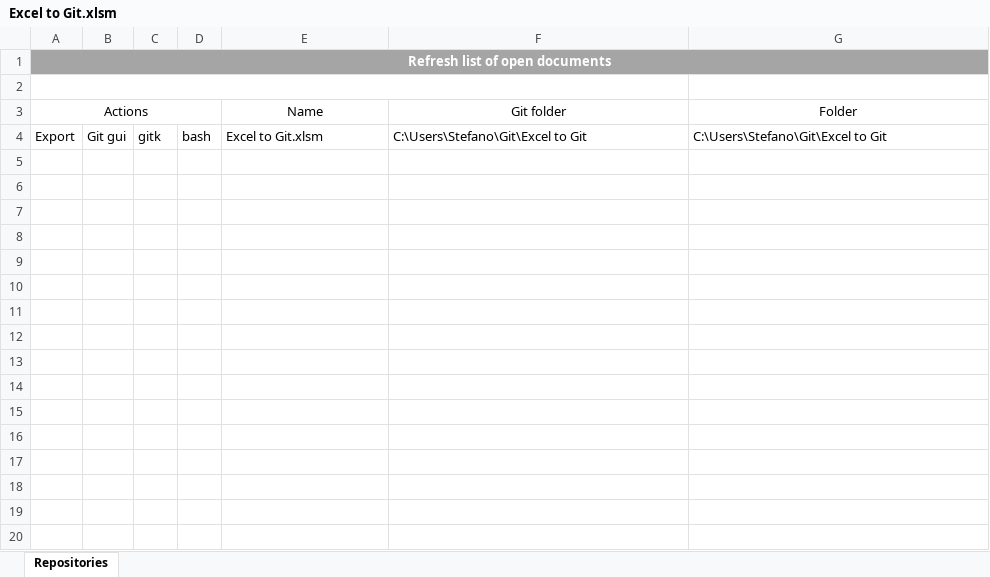
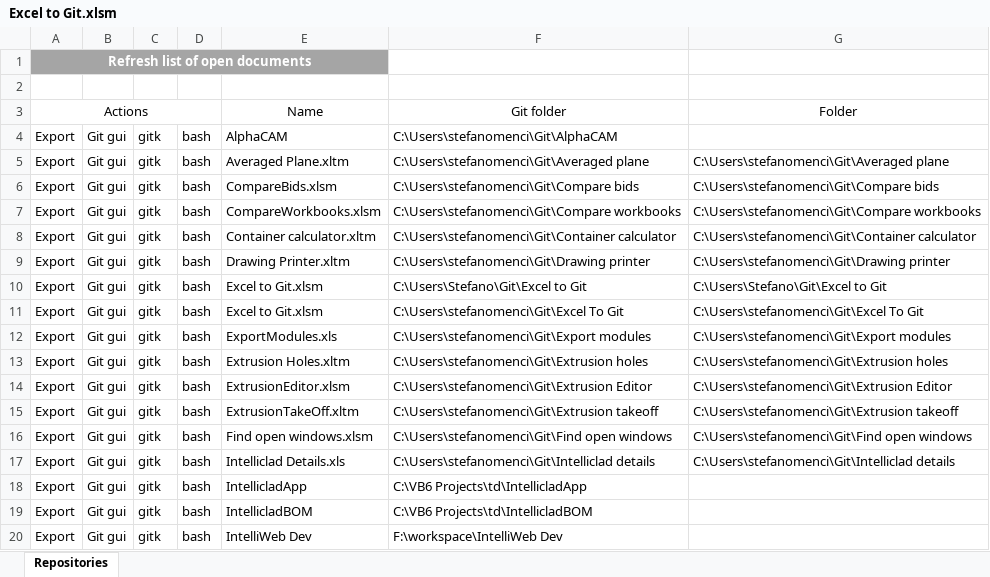
Before and after one commit to stenci/ExcelToGit, an Excel workbook: Excel to Git.xlsm, sheet Repositories, drawn as a sheet; only a part is shown; values as stored, in another font and other column widths than the file's, no borders; removed rows and columns are numbered as before the commit, all else as after; the diff covers the shown part only; the diff names each change by its address in the sheet, - before the commit and + after, or states it on an @@ line.

```diff
--- a/Excel to Git.xlsm (sheet Repositories)
+++ b/Excel to Git.xlsm (sheet Repositories)
-A1:G1 merged
+A1:E1 merged
-F1:G1 fill: #A5A5A5
+F1:G1 fill: none
-A2:F2 merged
+row 4: Export | Git gui | gitk | bash | AlphaCAM | C:\Users\stefanomenci\Git\AlphaCAM
+row 5: Export | Git gui | gitk | bash | Averaged Plane.xltm | C:\Users\stefanomenci\Git\Averaged plane | C:\Users\stefanomenci\Git\Averaged plane
+row 6: Export | Git gui | gitk | bash | CompareBids.xlsm | C:\Users\stefanomenci\Git\Compare bids | C:\Users\stefanomenci\Git\Compare bids
+row 7: Export | Git gui | gitk | bash | CompareWorkbooks.xlsm | C:\Users\stefanomenci\Git\Compare workbooks | C:\Users\stefanomenci\Git\Compare workbooks
+row 8: Export | Git gui | gitk | bash | Container calculator.xltm | C:\Users\stefanomenci\Git\Container calculator | C:\Users\stefanomenci\Git\Container calculator
+row 9: Export | Git gui | gitk | bash | Drawing Printer.xltm | C:\Users\stefanomenci\Git\Drawing printer | C:\Users\stefanomenci\Git\Drawing printer
+row 11: Export | Git gui | gitk | bash | Excel to Git.xlsm | C:\Users\stefanomenci\Git\Excel To Git | C:\Users\stefanomenci\Git\Excel To Git
+row 12: Export | Git gui | gitk | bash | ExportModules.xls | C:\Users\stefanomenci\Git\Export modules | C:\Users\stefanomenci\Git\Export modules
+row 13: Export | Git gui | gitk | bash | Extrusion Holes.xltm | C:\Users\stefanomenci\Git\Extrusion holes | C:\Users\stefanomenci\Git\Extrusion holes
+row 14: Export | Git gui | gitk | bash | ExtrusionEditor.xlsm | C:\Users\stefanomenci\Git\Extrusion Editor | C:\Users\stefanomenci\Git\Extrusion Editor
+row 15: Export | Git gui | gitk | bash | ExtrusionTakeOff.xltm | C:\Users\stefanomenci\Git\Extrusion takeoff | C:\Users\stefanomenci\Git\Extrusion takeoff
+row 16: Export | Git gui | gitk | bash | Find open windows.xlsm | C:\Users\stefanomenci\Git\Find open windows | C:\Users\stefanomenci\Git\Find open windows
+row 17: Export | Git gui | gitk | bash | Intelliclad Details.xls | C:\Users\stefanomenci\Git\Intelliclad details | C:\Users\stefanomenci\Git\Intelliclad details
+row 18: Export | Git gui | gitk | bash | IntellicladApp | C:\VB6 Projects\td\IntellicladApp
+row 19: Export | Git gui | gitk | bash | IntellicladBOM | C:\VB6 Projects\td\IntellicladBOM
+row 20: Export | Git gui | gitk | bash | IntelliWeb Dev | F:\workspace\IntelliWeb Dev
```
Also changed, not shown: 18 added rows elsewhere in this sheet, 2 other files.
